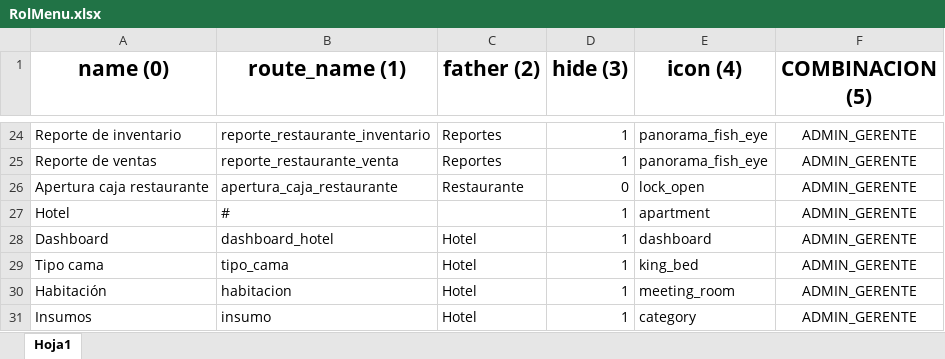
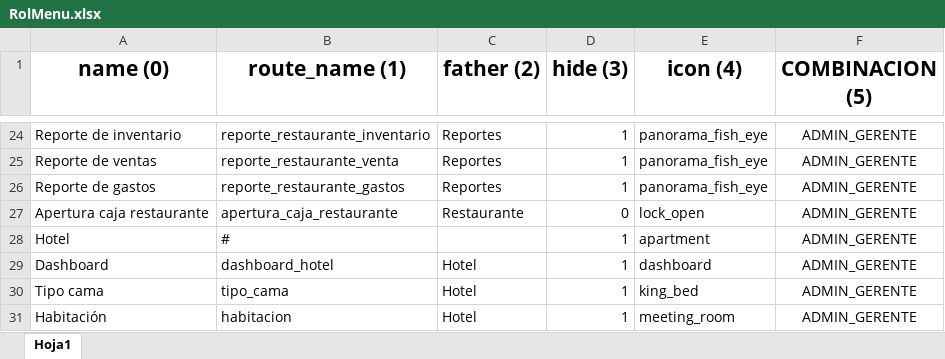
Before and after one commit to RenHec/sis_h_r, an Excel workbook: backend/database/seeders/Catalogos/RolMenu.xlsx, sheet Hoja1, drawn as a sheet; only a part is shown, gaps mark what is left out; the shorter side is filled out with more unchanged rows; values as stored, in another font and other column widths than the file's, no borders; the diff names each change by its address in the sheet, - before the commit and + after, or states it on an @@ line.

Commit message:
Reporte de gastos

```diff
--- a/backend/database/seeders/Catalogos/RolMenu.xlsx (sheet Hoja1)
+++ b/backend/database/seeders/Catalogos/RolMenu.xlsx (sheet Hoja1)
+row 26: Reporte de gastos | reporte_restaurante_gastos | Reportes | 1 | panorama_fish_eye | ADMIN_GERENTE
```
Also changed, not shown: 8 other files.
